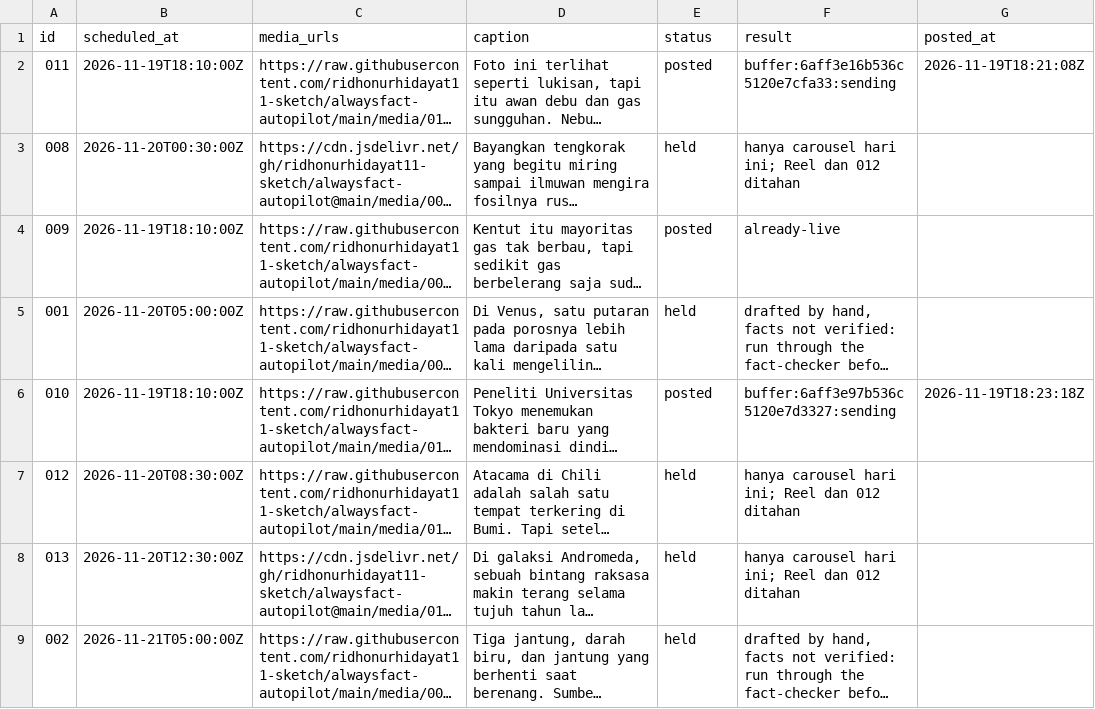
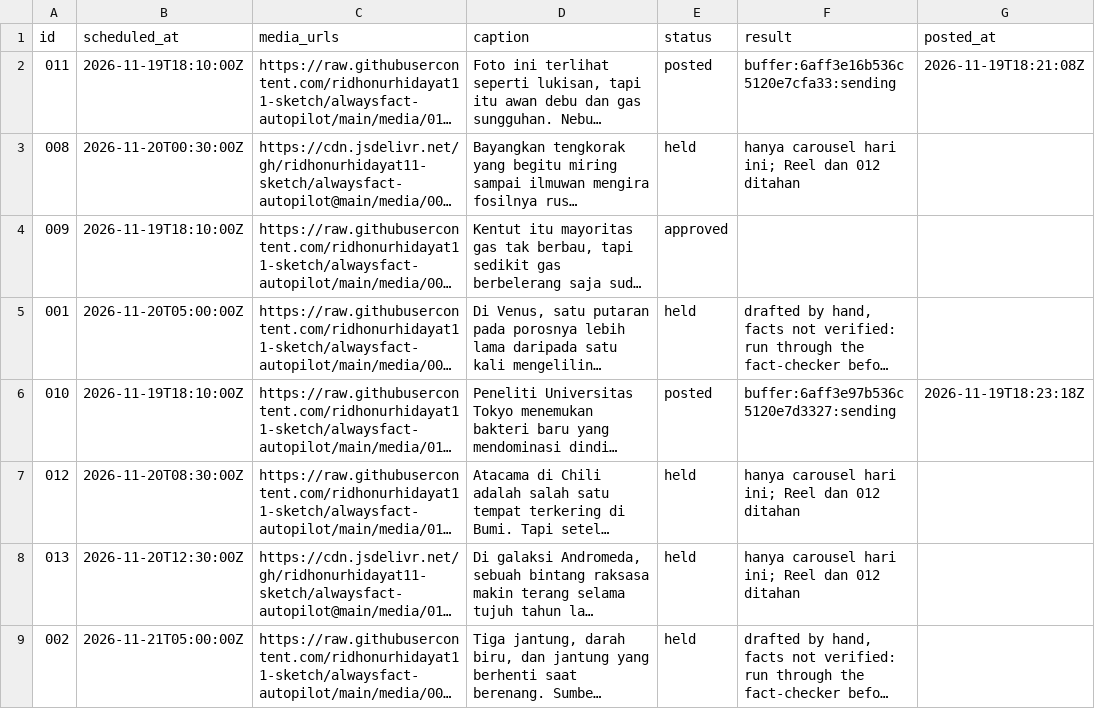
Before and after one commit to ridhonurhidayat11-sketch/alwaysfact-autopilot, a CSV file: queue.csv, drawn as a sheet; only a part is shown; long unchanged cells end in …; the diff names each change by its address in the sheet, - before the commit and + after, or states it on an @@ line.

```diff
--- a/queue.csv
+++ b/queue.csv
-E4 (status): posted
+E4 (status): approved
-F4 (result): already-live
+F4 (result): (empty)
```
